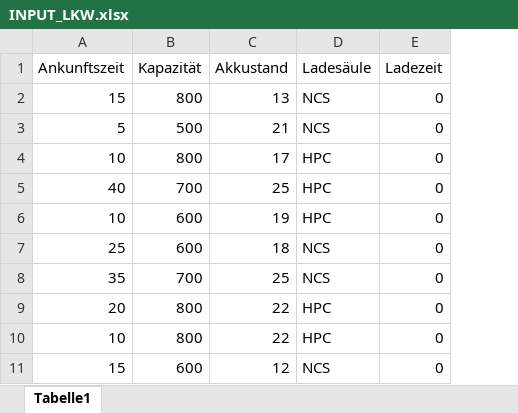
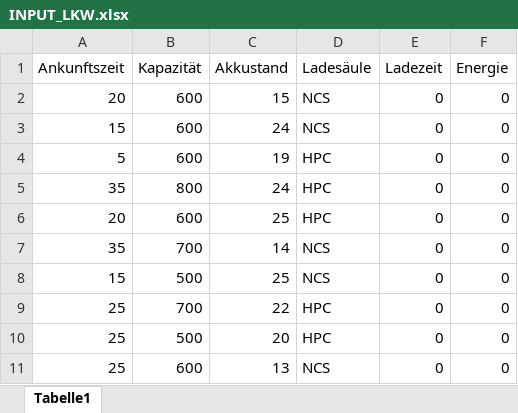
Before and after one commit to jonasschneider00/Projektmodul_Energiesystemische_Forschung, an Excel workbook: INPUT_LKW.xlsx, sheet Tabelle1, drawn as a sheet; values as stored, in another font and other column widths than the file's, no borders; removed rows and columns are numbered as before the commit, all else as after; the diff names each change by its address in the sheet, - before the commit and + after, or states it on an @@ line.

```diff
--- a/INPUT_LKW.xlsx (sheet Tabelle1)
+++ b/INPUT_LKW.xlsx (sheet Tabelle1)
+column F (Energie), rows 3-8: all 0
+row 2: 20 | 600 | 15 | NCS | 0 | 0
-B3 (Kapazität): 800
+B3 (Kapazität): 600
-C3 (Akkustand): 13
+C3 (Akkustand): 24
-B4 (Kapazität): 500
+B4 (Kapazität): 600
-C4 (Akkustand): 21
+C4 (Akkustand): 19
-D4 (Ladesäule): NCS
+D4 (Ladesäule): HPC
-A5 (Ankunftszeit): 10
+A5 (Ankunftszeit): 35
-C5 (Akkustand): 17
+C5 (Akkustand): 24
-A6 (Ankunftszeit): 40
+A6 (Ankunftszeit): 20
-B6 (Kapazität): 700
+B6 (Kapazität): 600
-row 6: 10 | 600 | 19 | HPC | 0
-row 7: 25 | 600 | 18 | NCS | 0
-C7 (Akkustand): 25
+C7 (Akkustand): 14
-row 9: 20 | 800 | 22 | HPC | 0
-row 10: 10 | 800 | 22 | HPC | 0
-B8 (Kapazität): 600
+B8 (Kapazität): 500
-C8 (Akkustand): 12
+C8 (Akkustand): 25
+row 9: 25 | 700 | 22 | HPC | 0 | 0
+row 10: 25 | 500 | 20 | HPC | 0 | 0
+row 11: 25 | 600 | 13 | NCS | 0 | 0
```
Also changed, not shown: 4 other files.
